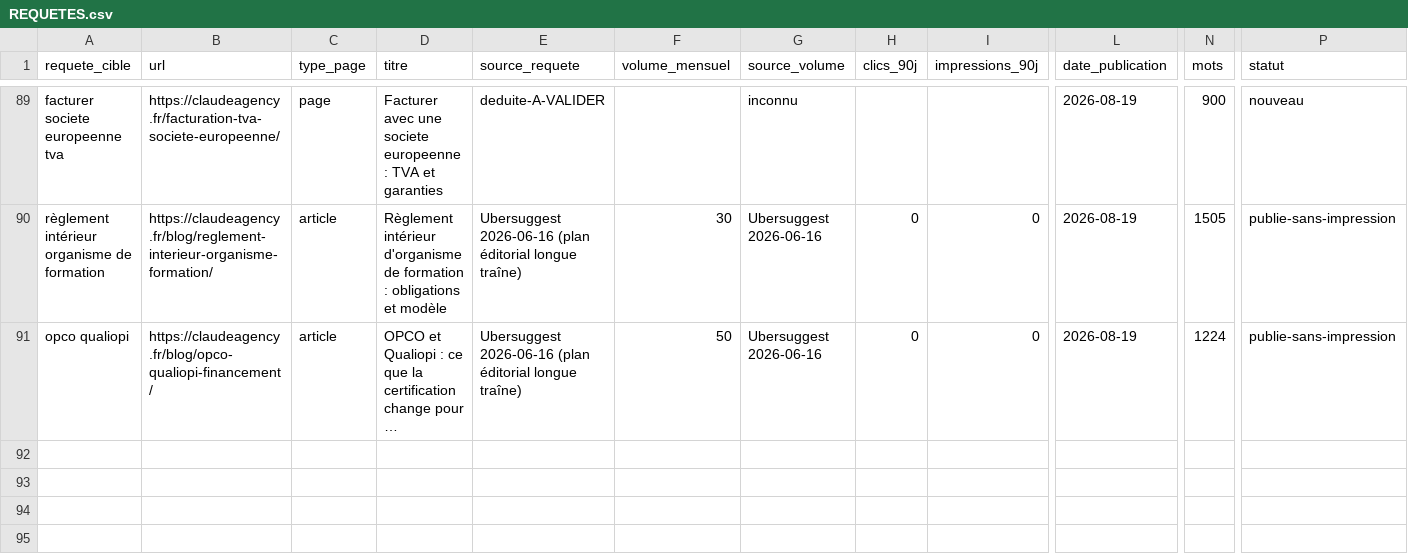
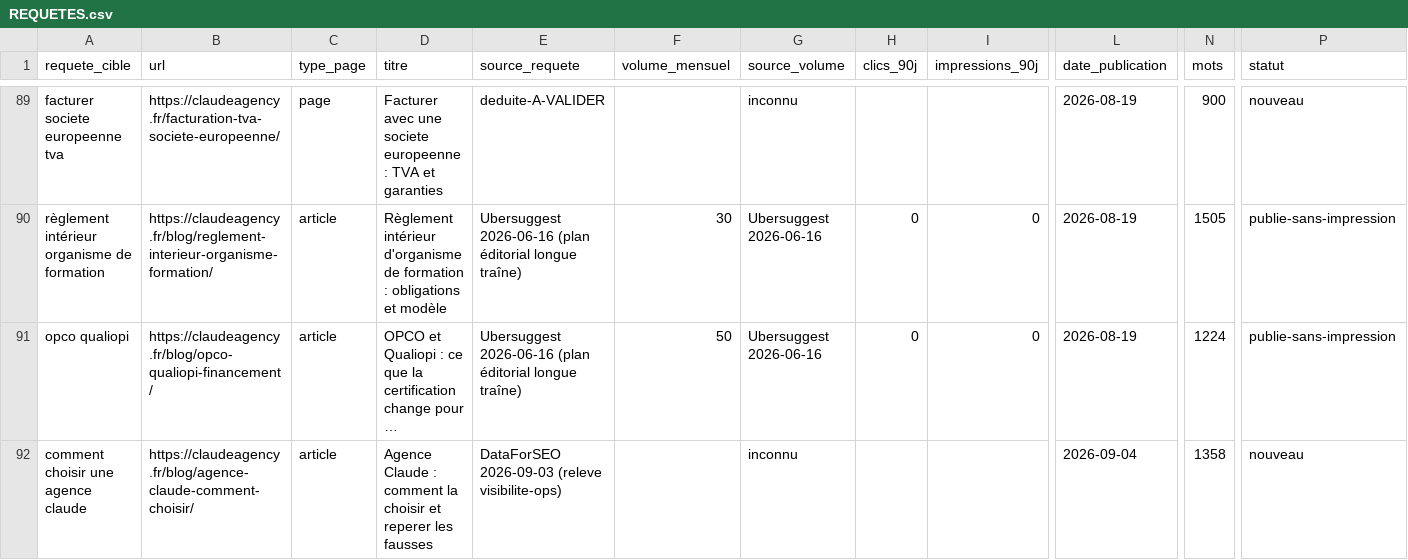
Before and after one commit to JRAYES000/CLAUDEAGENCY, a CSV file: docs/seo/REQUETES.csv, drawn as a sheet; only a part is shown, gaps mark what is left out; long unchanged cells end in …; rows hold the shown columns only; the diff names each change by its address in the sheet, - before the commit and + after, or states it on an @@ line.

Commit message:
blog: agence Claude, comment la choisir — 2e article de l'elargissement grand public
Carte 10 de visibilite-ops, deleguee par Julien. Requete visee : « agence claude »,
17e au releve DataForSEO du 03/09, ou la landing /agence-marketing-claude/ est
l'URL classee.

L'article ne vise pas la tete de requete mais l'intention informationnelle du meme
cluster (comment choisir une agence qui travaille avec Claude) : viser la meme
intention que la landing rejouerait la cannibalisation diagnostiquee le 30/08 sur
« claude pour le marketing » (JOURNAL SEO #85). Meme parade qu'alors : separation
des intentions, maillage dans les deux sens, pas de fusion.

Ecrit pour un dirigeant de PME ou un independant, pas pour un organisme de
formation. Source externe citee : Google Search Central, 08/02/2023, sur le contenu
produit par IA. Delais donnes comme les notres, jamais comme une moyenne de marche.

Build code de sortie 0, 85 pages. Entree docs/seo/JOURNAL.md #89, ligne REQUETES.csv
et controle du 11/09 dans docs/seo/BACKLOG.md dans le meme commit.

```diff
--- a/docs/seo/REQUETES.csv
+++ b/docs/seo/REQUETES.csv
+row 92: comment choisir une agence claude | https://claudeagency.fr/blog/agence-claude-comment-choisir/ | article | Agence Claude : comment la choisir et reperer les fausses | DataForSEO 2026-09-03 (releve visibilite-ops) |  | inconnu |  |  | 2026-09-04 | 1358 | nouveau
```
Also changed, not shown: 5 other files.
